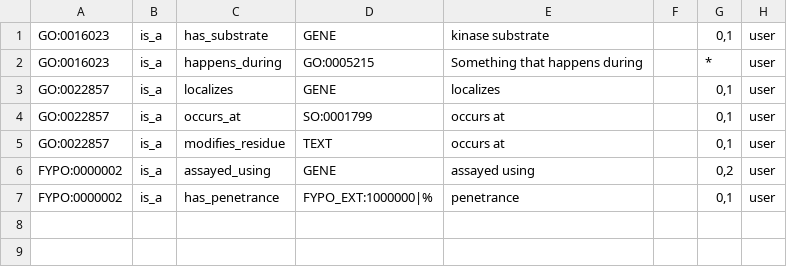
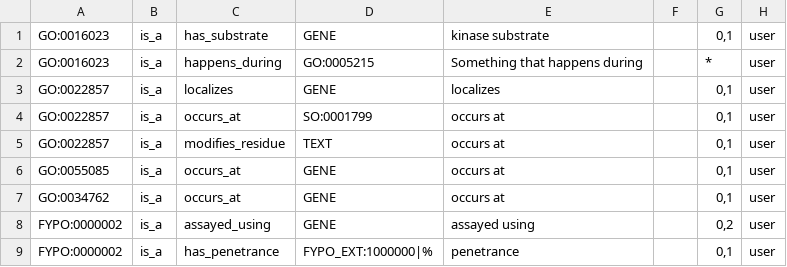
Before and after one commit to pombase/canto, a TSV file: t/data/extension_config.tsv, drawn as a sheet.

```diff
--- a/t/data/extension_config.tsv
+++ b/t/data/extension_config.tsv
@@ -5,2 +5,4 @@ GO:0022857	is_a	occurs_at	SO:0001799	occurs at		0,1	user
 GO:0022857	is_a	modifies_residue	TEXT	occurs at		0,1	user
+GO:0055085	is_a	occurs_at	GENE	occurs at		0,1	user
+GO:0034762	is_a	occurs_at	GENE	occurs at		0,1	user
 FYPO:0000002	is_a	assayed_using	GENE	assayed using		0,2	user
```
Also changed, not shown: 2 other files.
